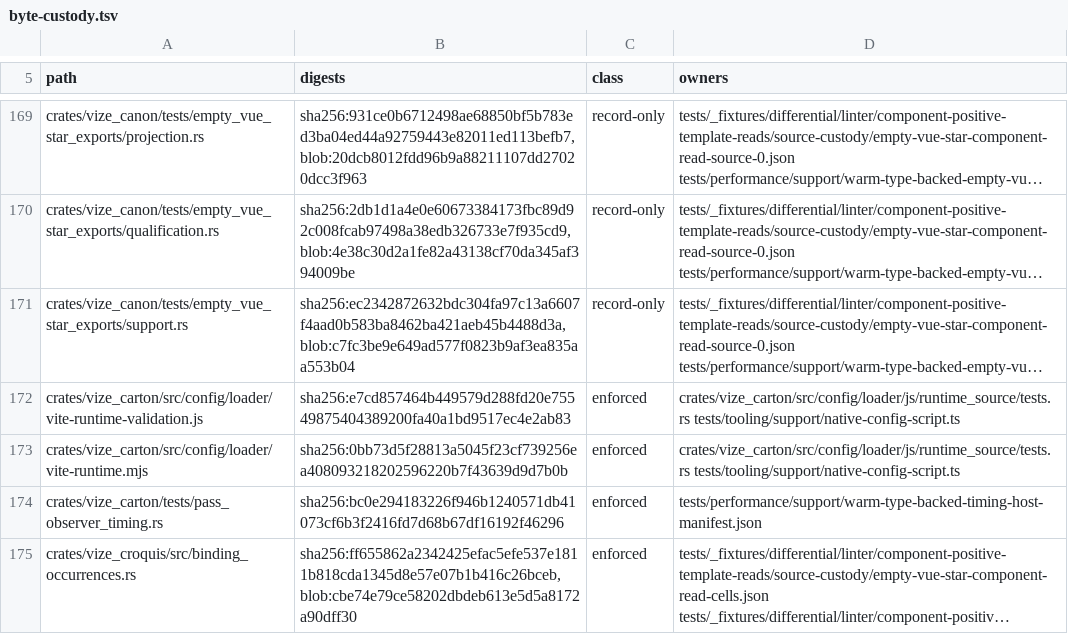
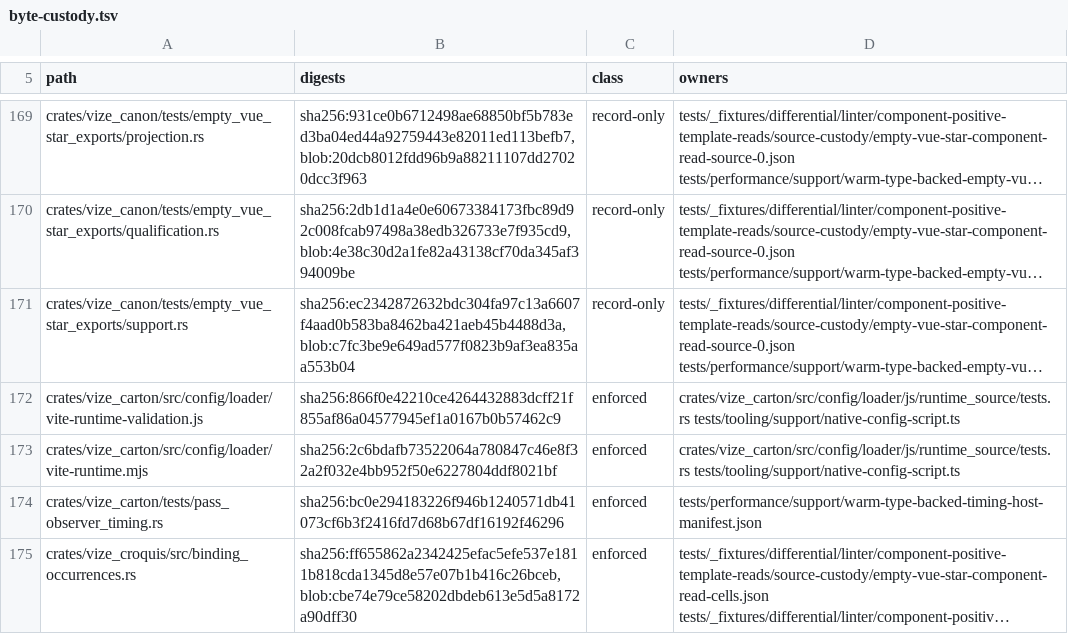
Before and after one commit to ubugeeei-prod/vize, a TSV file: tools/config/byte-custody.tsv, drawn as a sheet; only a part is shown, gaps mark what is left out; long unchanged cells end in …; the diff names each change by its address in the sheet, - before the commit and + after, or states it on an @@ line.

```diff
--- a/tools/config/byte-custody.tsv
+++ b/tools/config/byte-custody.tsv
-B172 (digests): sha256:e7cd857464b449579d288fd20e75549875404389200fa40a1bd9517ec4e2ab83
+B172 (digests): sha256:866f0e42210ce4264432883dcff21f855af86a04577945ef1a0167b0b57462c9
-B173 (digests): sha256:0bb73d5f28813a5045f23cf739256ea408093218202596220b7f43639d9d7b0b
+B173 (digests): sha256:2c6bdafb73522064a780847c46e8f32a2f032e4bb952f50e6227804ddf8021bf
```
Also changed, not shown: tools/config/readability-baseline.tsv.
